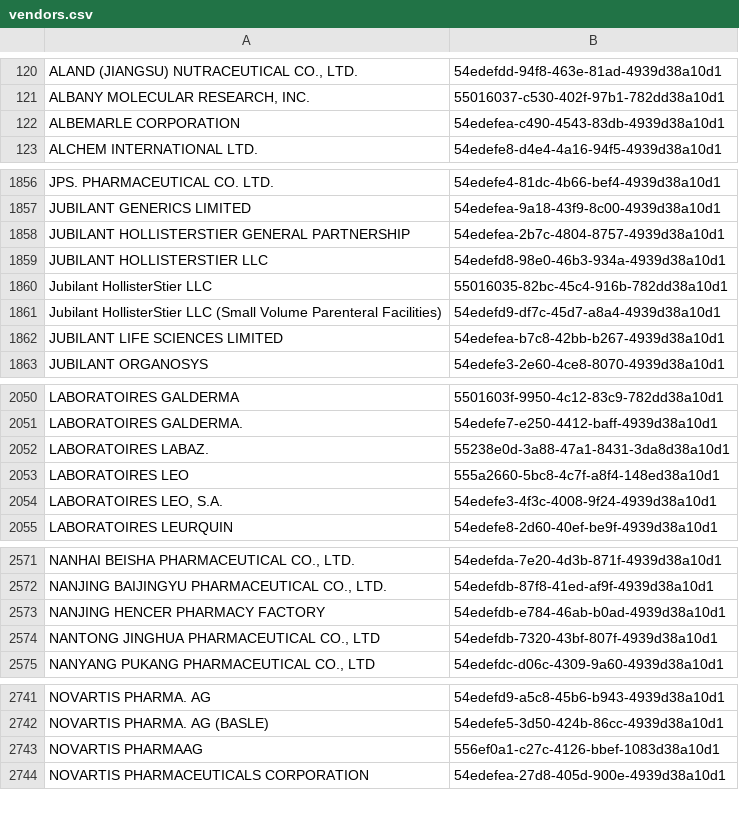
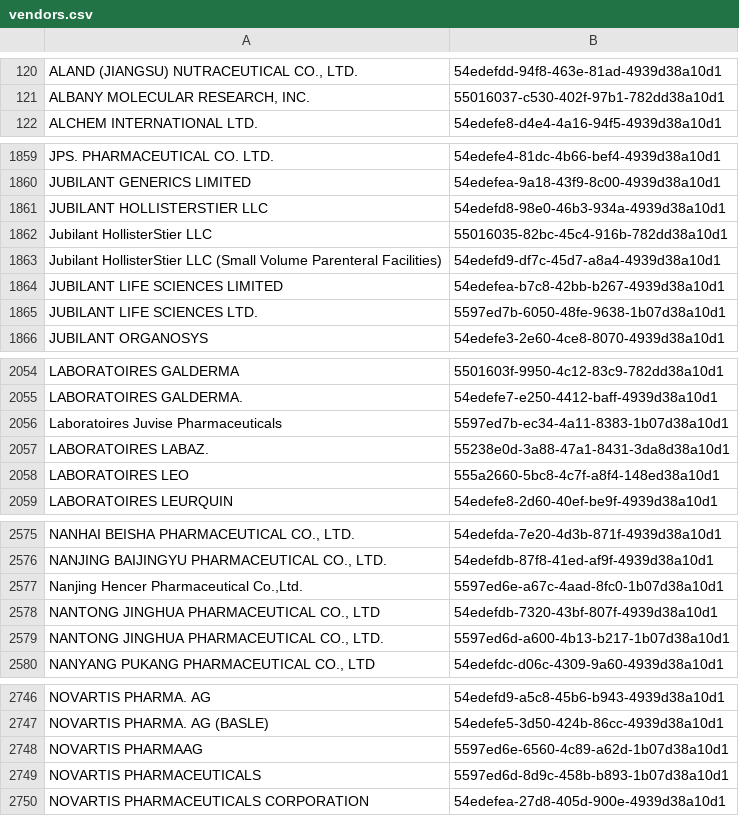
Before and after one commit to kiang/drugs, a CSV file: Console/Command/data/keys/vendors.csv, drawn as a sheet; only a part is shown, gaps mark what is left out; removed rows and columns are numbered as before the commit, all else as after; the diff covers the shown part only; the diff names each change by its address in the sheet, - before the commit and + after, or states it on an @@ line.

```diff
--- a/Console/Command/data/keys/vendors.csv
+++ b/Console/Command/data/keys/vendors.csv
-row 122: ALBEMARLE CORPORATION | 54edefea-c490-4543-83db-4939d38a10d1
-row 1858: JUBILANT HOLLISTERSTIER GENERAL PARTNERSHIP | 54edefea-2b7c-4804-8757-4939d38a10d1
+row 1865: JUBILANT LIFE SCIENCES LTD. | 5597ed7b-6050-48fe-9638-1b07d38a10d1
+row 2056: Laboratoires Juvise Pharmaceuticals | 5597ed7b-ec34-4a11-8383-1b07d38a10d1
-row 2054: LABORATOIRES LEO, S.A. | 54edefe3-4f3c-4008-9f24-4939d38a10d1
-row 2573: NANJING HENCER PHARMACY FACTORY | 54edefdb-e784-46ab-b0ad-4939d38a10d1
+row 2577: Nanjing Hencer Pharmaceutical Co.,Ltd. | 5597ed6e-a67c-4aad-8fc0-1b07d38a10d1
+row 2579: NANTONG JINGHUA PHARMACEUTICAL CO., LTD. | 5597ed6d-a600-4b13-b217-1b07d38a10d1
-B2748: 556ef0a1-c27c-4126-bbef-1083d38a10d1
+B2748: 5597ed6e-6560-4c89-a62d-1b07d38a10d1
+row 2749: NOVARTIS PHARMACEUTICALS | 5597ed6d-8d9c-458b-b893-1b07d38a10d1
```
Also changed, not shown: 18 added rows, 5 removed rows and 1 edited cell elsewhere in this file, Console/Command/data/keys/ingredients.csv, 7 other files.
